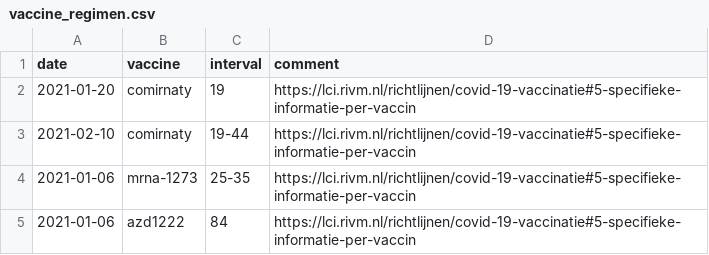
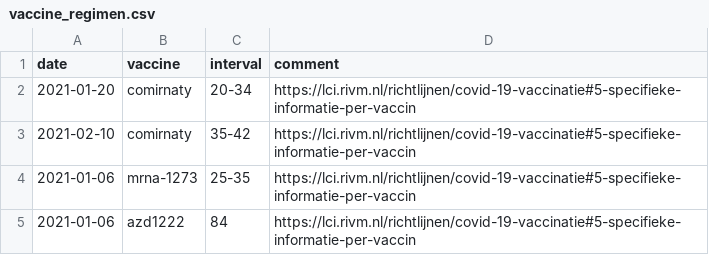
Before and after one commit to Sikerdebaard/global-vaccine-model, a CSV file: data/locations/netherlands/vaccine_regimen.csv, drawn as a sheet.

```diff
--- a/data/locations/netherlands/vaccine_regimen.csv
+++ b/data/locations/netherlands/vaccine_regimen.csv
@@ -1,4 +1,4 @@
 date,vaccine,interval,comment
-2021-01-20,comirnaty,19,https://lci.rivm.nl/richtlijnen/covid-19-vaccinatie#5-specifieke-informatie-per-vaccin
-2021-02-10,comirnaty,19-44,https://lci.rivm.nl/richtlijnen/covid-19-vaccinatie#5-specifieke-informatie-per-vaccin
+2021-01-20,comirnaty,20-34,https://lci.rivm.nl/richtlijnen/covid-19-vaccinatie#5-specifieke-informatie-per-vaccin
+2021-02-10,comirnaty,35-42,https://lci.rivm.nl/richtlijnen/covid-19-vaccinatie#5-specifieke-informatie-per-vaccin
 2021-01-06,mrna-1273,25-35,https://lci.rivm.nl/richtlijnen/covid-19-vaccinatie#5-specifieke-informatie-per-vaccin
```
Also changed, not shown: data/locations/netherlands/doses_administered.csv.
